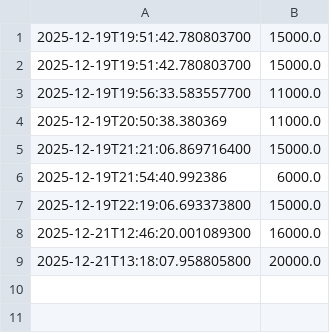
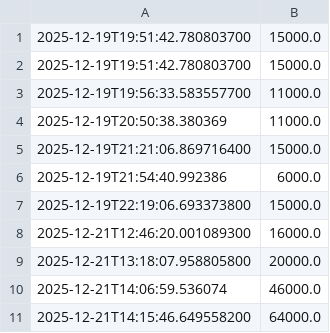
Before and after one commit to MaulviRaia/Project-UAP_PEMLAN, a CSV file: data/transaksi.csv, drawn as a sheet; the diff names each change by its address in the sheet, - before the commit and + after, or states it on an @@ line.

```diff
--- a/data/transaksi.csv
+++ b/data/transaksi.csv
+row 10: 2025-12-21T14:06:59.536074 | 46000.0
+row 11: 2025-12-21T14:15:46.649558200 | 64000.0
```
Also changed, not shown: 2 other files.
